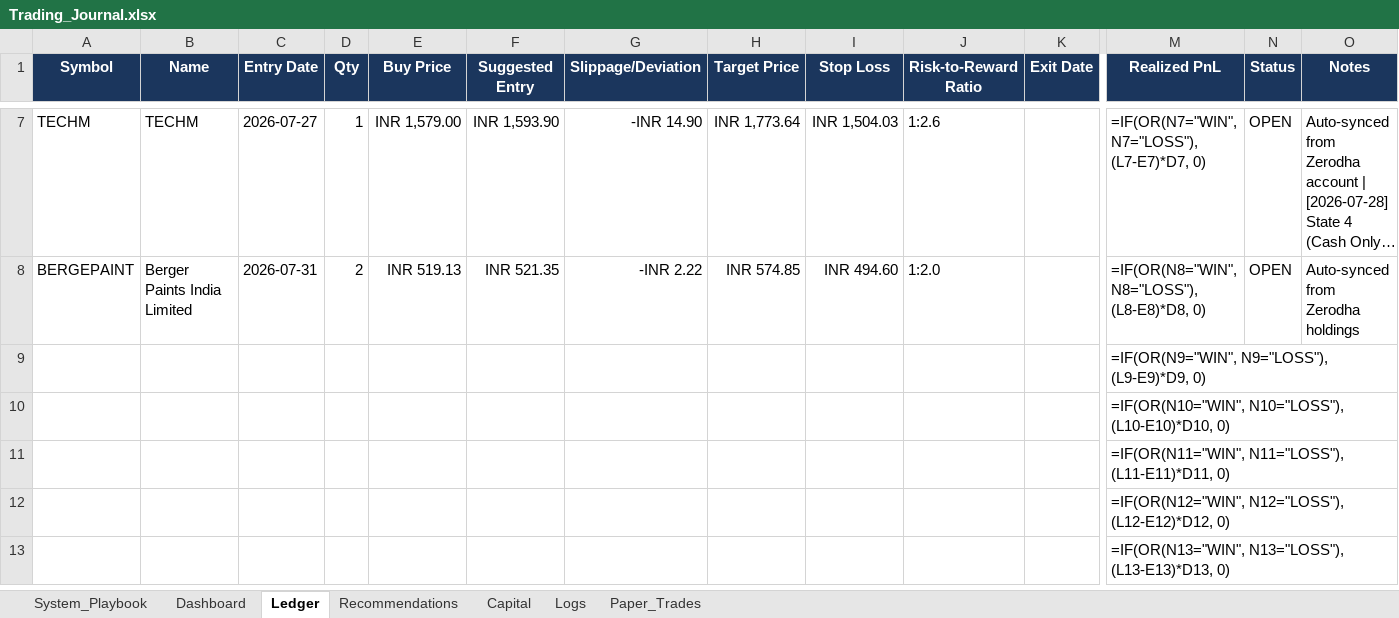
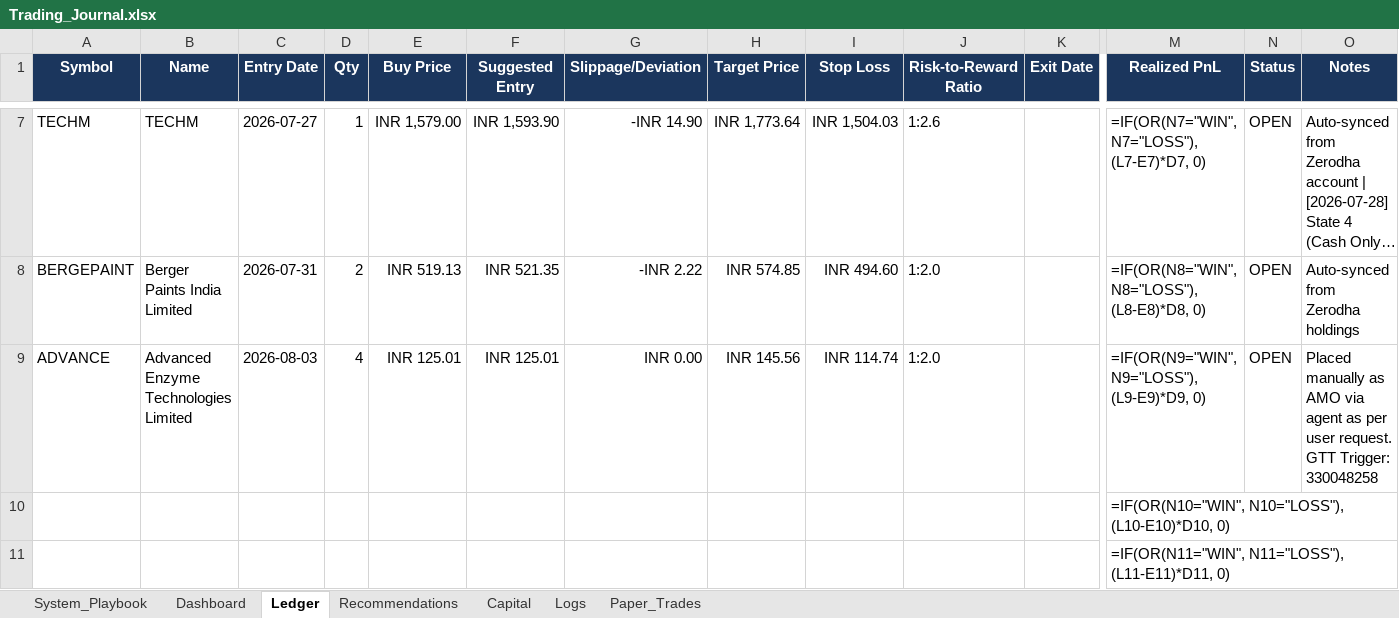
Before and after one commit to SyedTousifMasood/HalaalTrading, an Excel workbook: Trading_Journal.xlsx, sheet Ledger, drawn as a sheet; only a part is shown, gaps mark what is left out; the shorter side is filled out with more unchanged rows; long unchanged cells end in …; values as stored, in another font and other column widths than the file's, no borders; formulas without a stored value are shown as written; removed rows and columns are numbered as before the commit, all else as after; rows hold the shown columns only; the diff names each change by its address in the sheet, - before the commit and + after, or states it on an @@ line.

Commit message:
docs: Log ADVANCE buy trade and GTT order execution to Trading Journal

```diff
--- a/Trading_Journal.xlsx (sheet Ledger)
+++ b/Trading_Journal.xlsx (sheet Ledger)
-row 9:  |  |  |  |  |  |  |  |  |  |  | =IF(OR(N9="WIN", N9="LOSS"), (L9-E9)*D9, 0)
+row 9: ADVANCE | Advanced Enzyme Technologies Limited | 2026-08-03 | 4 | INR 125.01 | INR 125.01 | INR 0.00 | INR 145.56 | INR 114.74 | 1:2.0 |  | =IF(OR(N9="WIN", N9="LOSS"), (L9-E9)*D9, 0) | OPEN | Placed manually as AMO via agent as per user request. GTT Trigger: 330048258
```
Also changed, not shown: sheet Logs, sheet Capital.
